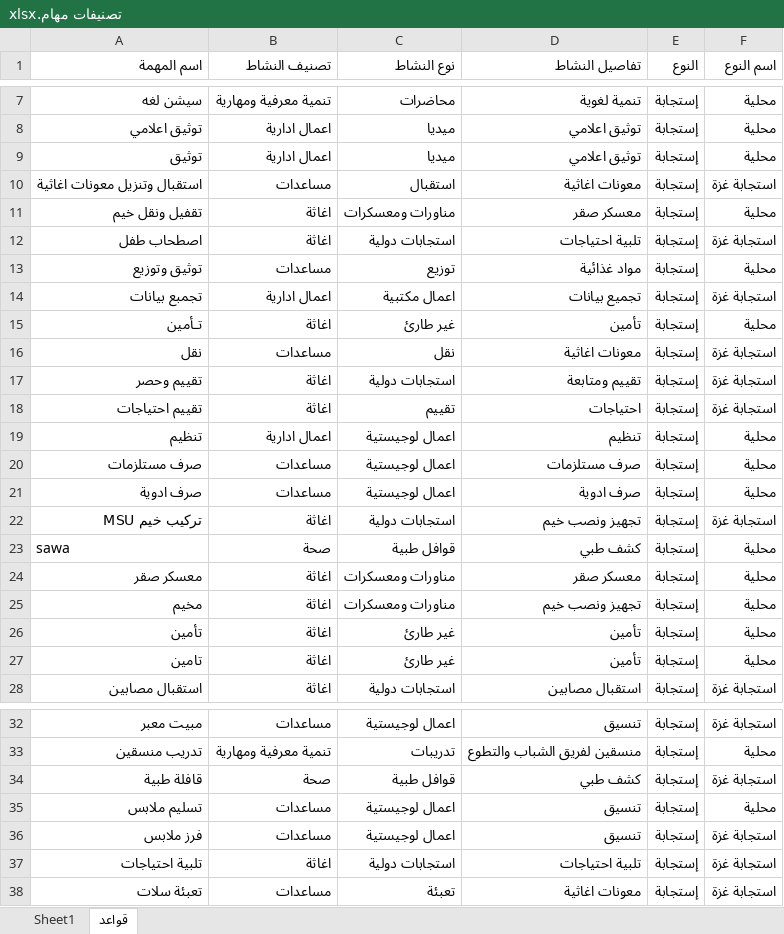
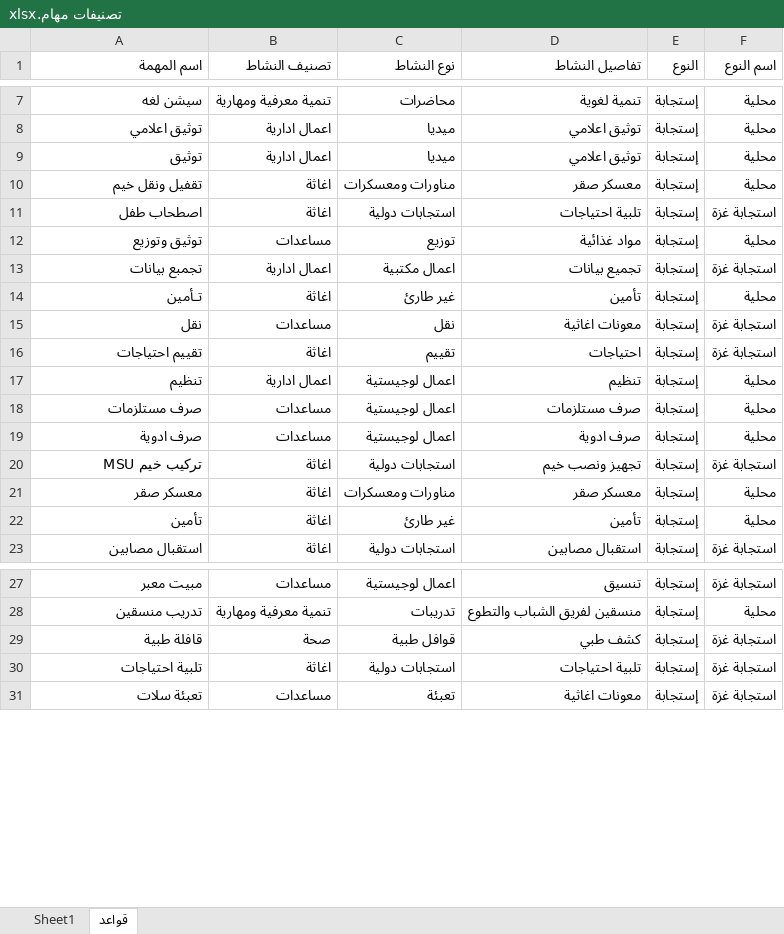
Before and after one commit to mo7amedrabei14-cell/eoc-system, an Excel workbook: تصنيفات مهام.xlsx, sheet قواعد, drawn as a sheet; only a part is shown, gaps mark what is left out; values as stored, in another font and other column widths than the file's, no cell formats; table styles not drawn; the diff names each change by its address in the sheet, - before the commit and + after, or states it on an @@ line.

```diff
--- a/تصنيفات مهام.xlsx (sheet قواعد)
+++ b/تصنيفات مهام.xlsx (sheet قواعد)
-row 10: استقبال وتنزيل معونات اغاثية | مساعدات | استقبال | معونات اغاثية | إستجابة | استجابة غزة
-row 17: تقييم وحصر | اغاثة | استجابات دولية | تقييم ومتابعة | إستجابة | استجابة غزة
-row 23: sawa | صحة | قوافل طبية | كشف طبي | إستجابة | محلية
-row 25: مخيم | اغاثة | مناورات ومعسكرات | تجهيز ونصب خيم | إستجابة | محلية
-row 27: تامين | اغاثة | غير طارئ | تأمين | إستجابة | محلية
-row 35: تسليم ملابس | مساعدات | اعمال لوجيستية | تنسيق | إستجابة | محلية
-row 36: فرز ملابس | مساعدات | اعمال لوجيستية | تنسيق | إستجابة | استجابة غزة
```
Also changed, not shown: cell formats, 1 other file.
